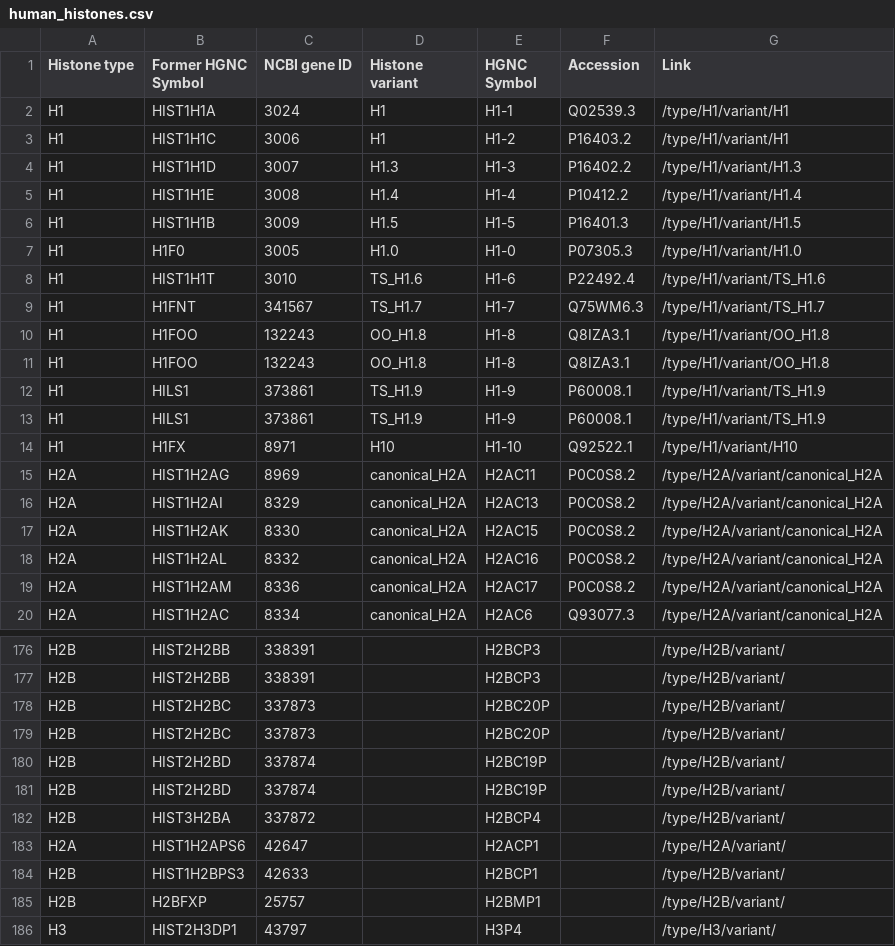
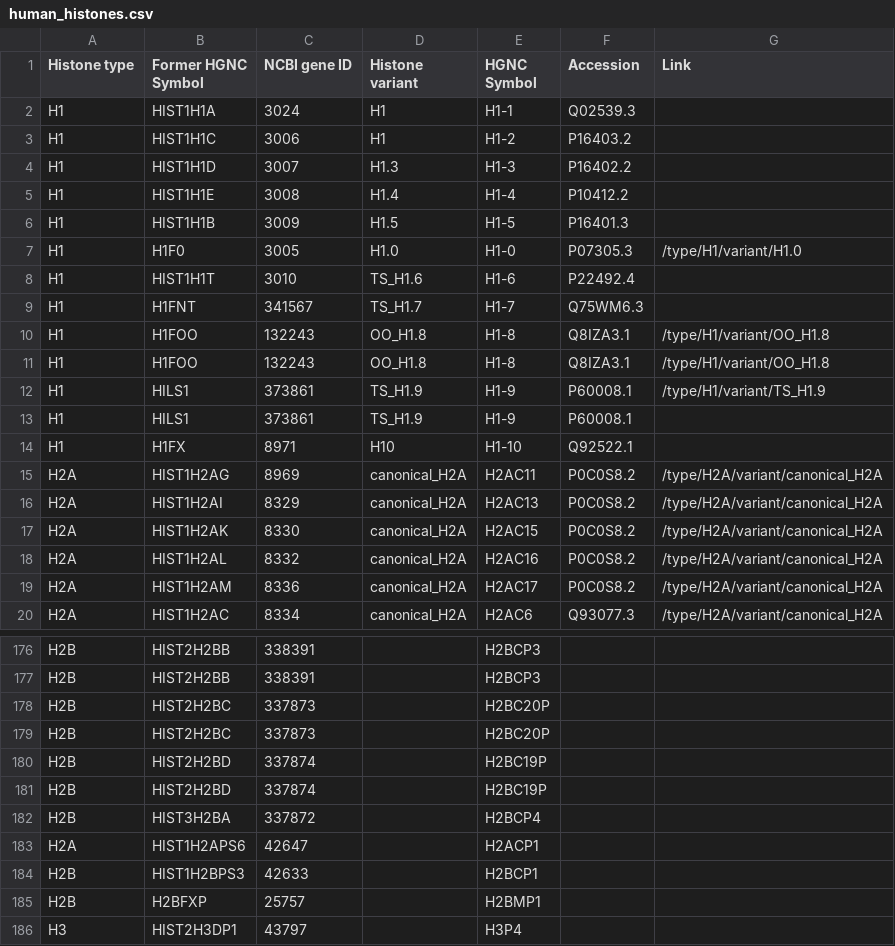
Before and after one commit to ncbi/histonedb, a CSV file: static/browse/human_histones.csv, drawn as a sheet; only a part is shown, gaps mark what is left out; the diff covers the shown part only; the diff names each change by its address in the sheet, - before the commit and + after, or states it on an @@ line.

```diff
--- a/static/browse/human_histones.csv
+++ b/static/browse/human_histones.csv
-G2:G3 (Link): /type/H1/variant/H1
+G2:G3 (Link): (empty)
-G4 (Link): /type/H1/variant/H1.3
+G4 (Link): (empty)
-G5 (Link): /type/H1/variant/H1.4
+G5 (Link): (empty)
-G6 (Link): /type/H1/variant/H1.5
+G6 (Link): (empty)
-G8 (Link): /type/H1/variant/TS_H1.6
+G8 (Link): (empty)
-G9 (Link): /type/H1/variant/TS_H1.7
+G9 (Link): (empty)
-G13 (Link): /type/H1/variant/TS_H1.9
+G13 (Link): (empty)
-G14 (Link): /type/H1/variant/H10
+G14 (Link): (empty)
-G176:G182 (Link): /type/H2B/variant/
+G176:G182 (Link): (empty)
-G183 (Link): /type/H2A/variant/
+G183 (Link): (empty)
-G184:G185 (Link): /type/H2B/variant/
+G184:G185 (Link): (empty)
-G186 (Link): /type/H3/variant/
+G186 (Link): (empty)
```
Also changed, not shown: 52 edited cells elsewhere in this file.
